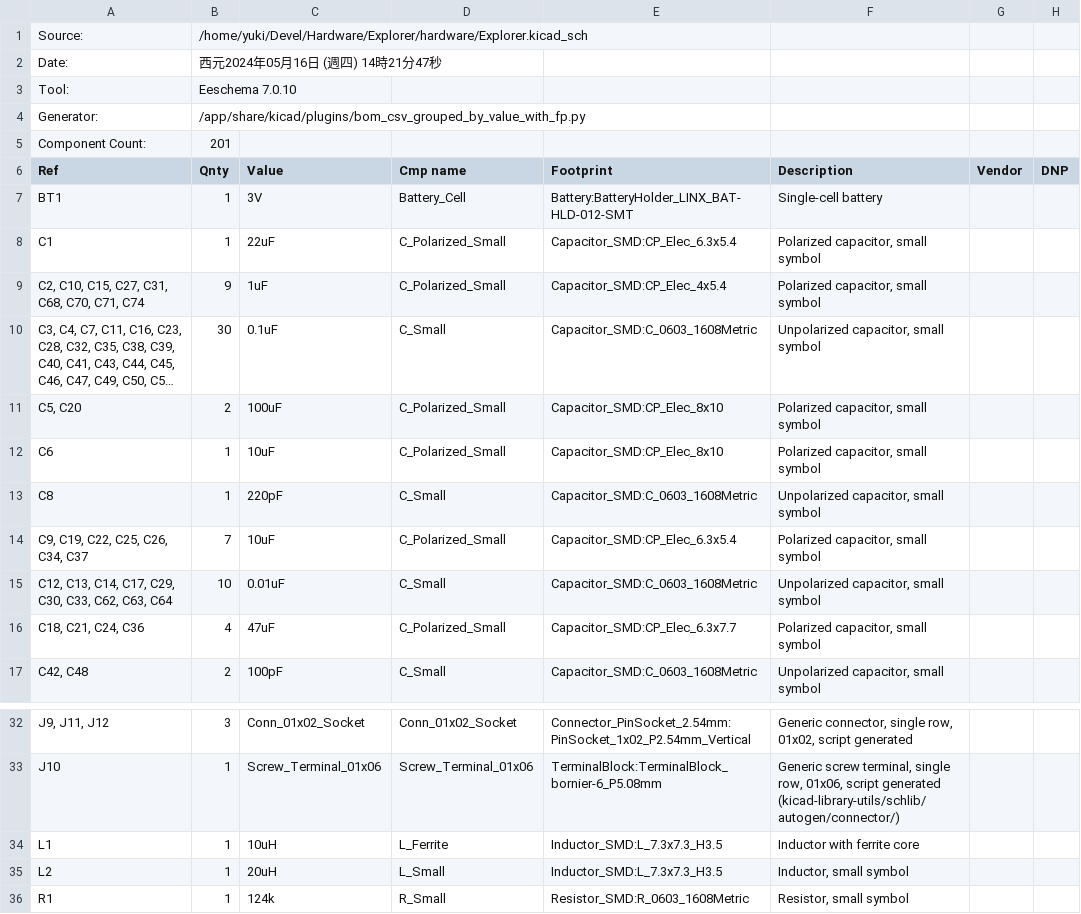
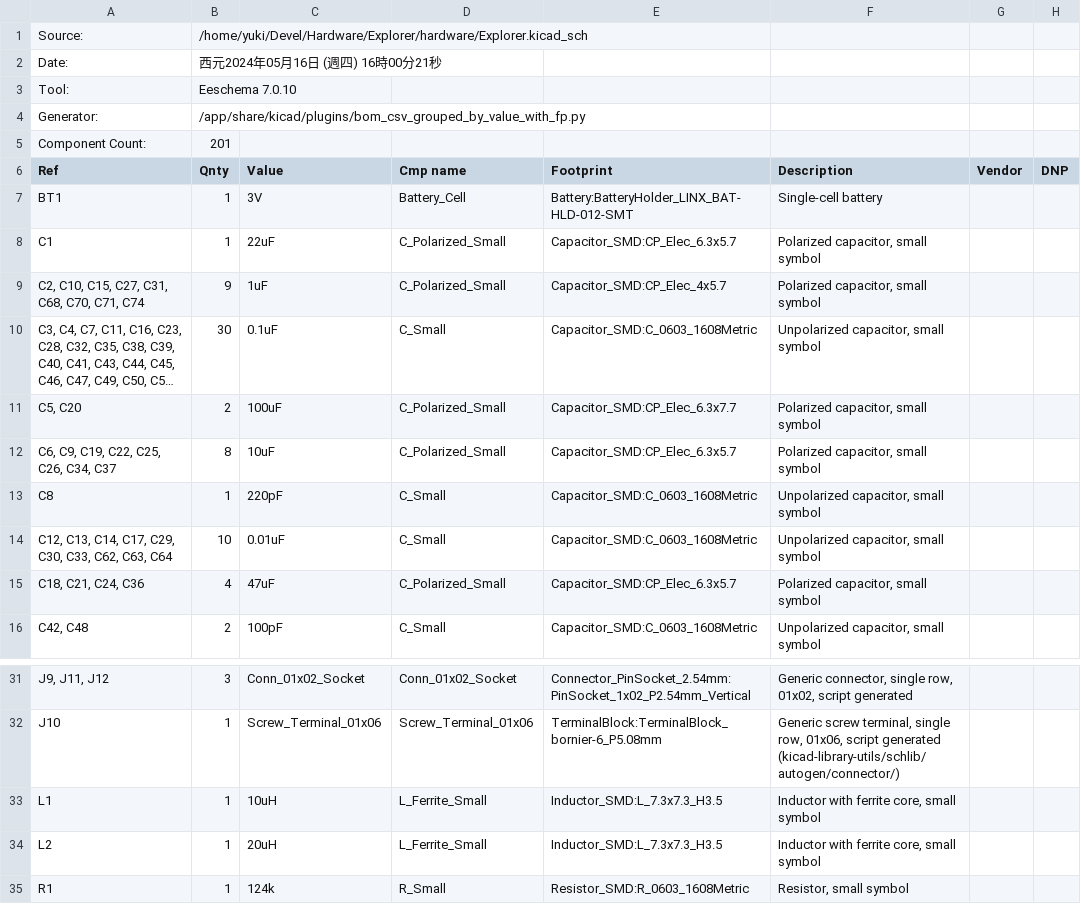
Before and after one commit to anyshake/explorer, a CSV file: hardware/Explorer.csv, drawn as a sheet; only a part is shown, gaps mark what is left out; long unchanged cells end in …; removed rows and columns are numbered as before the commit, all else as after; the diff names each change by its address in the sheet, - before the commit and + after, or states it on an @@ line.

Commit message:
Fix footprints

```diff
--- a/hardware/Explorer.csv
+++ b/hardware/Explorer.csv
-B2 (Qnty): 西元2024年05月16日 (週四) 14時21分47秒
+B2 (Qnty): 西元2024年05月16日 (週四) 16時00分21秒
-E8 (Footprint): Capacitor_SMD:CP_Elec_6.3x5.4
+E8 (Footprint): Capacitor_SMD:CP_Elec_6.3x5.7
-E9 (Footprint): Capacitor_SMD:CP_Elec_4x5.4
+E9 (Footprint): Capacitor_SMD:CP_Elec_4x5.7
-E11 (Footprint): Capacitor_SMD:CP_Elec_8x10
+E11 (Footprint): Capacitor_SMD:CP_Elec_6.3x7.7
-A12 (Ref): C6
+A12 (Ref): C6, C9, C19, C22, C25, C26, C34, C37
-B12 (Qnty): 1
+B12 (Qnty): 8
-E12 (Footprint): Capacitor_SMD:CP_Elec_8x10
+E12 (Footprint): Capacitor_SMD:CP_Elec_6.3x5.7
-row 14: C9, C19, C22, C25, C26, C34, C37 | 7 | 10uF | C_Polarized_Small | Capacitor_SMD:CP_Elec_6.3x5.4 | Polarized capacitor, small symbol
-E15 (Footprint): Capacitor_SMD:CP_Elec_6.3x7.7
+E15 (Footprint): Capacitor_SMD:CP_Elec_6.3x5.7
-D33 (Cmp name): L_Ferrite
+D33 (Cmp name): L_Ferrite_Small
-F33 (Description): Inductor with ferrite core
+F33 (Description): Inductor with ferrite core, small symbol
-D34 (Cmp name): L_Small
+D34 (Cmp name): L_Ferrite_Small
-F34 (Description): Inductor, small symbol
+F34 (Description): Inductor with ferrite core, small symbol
```
Also changed, not shown: 20 other files.
